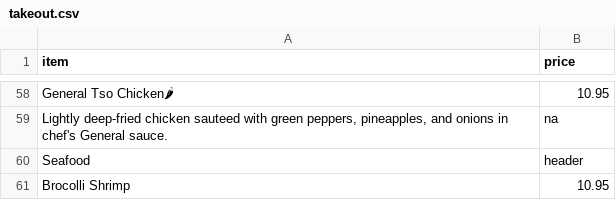
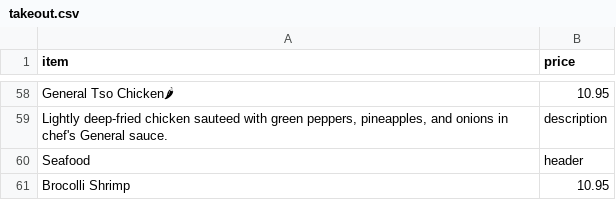
Before and after one commit to BMChenRestaurant/bmchem, a CSV file: takeout.csv, drawn as a sheet; only a part is shown, gaps mark what is left out; the diff covers the shown part only; the diff names each change by its address in the sheet, - before the commit and + after, or states it on an @@ line.

```diff
--- a/takeout.csv
+++ b/takeout.csv
-B59 (price): na
+B59 (price): description
```
Also changed, not shown: 23 added rows and 14 edited cells elsewhere in this file, 1 other file.
